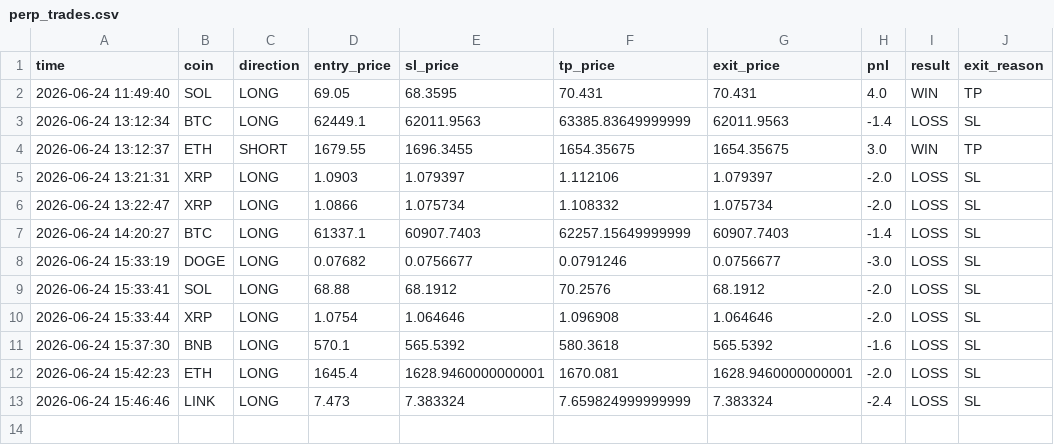
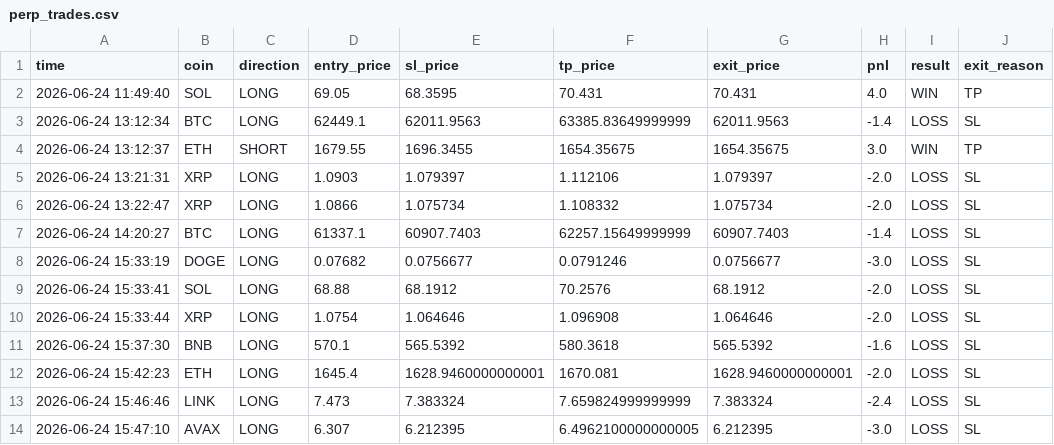
Before and after one commit to 1413540839/event-monitor, a CSV file: perp_trades.csv, drawn as a sheet; the diff names each change by its address in the sheet, - before the commit and + after, or states it on an @@ line.

Commit message:
update perp trades

```diff
--- a/perp_trades.csv
+++ b/perp_trades.csv
+row 14: 2026-06-24 15:47:10 | AVAX | LONG | 6.307 | 6.212395 | 6.4962100000000005 | 6.212395 | -3.0 | LOSS | SL
```
